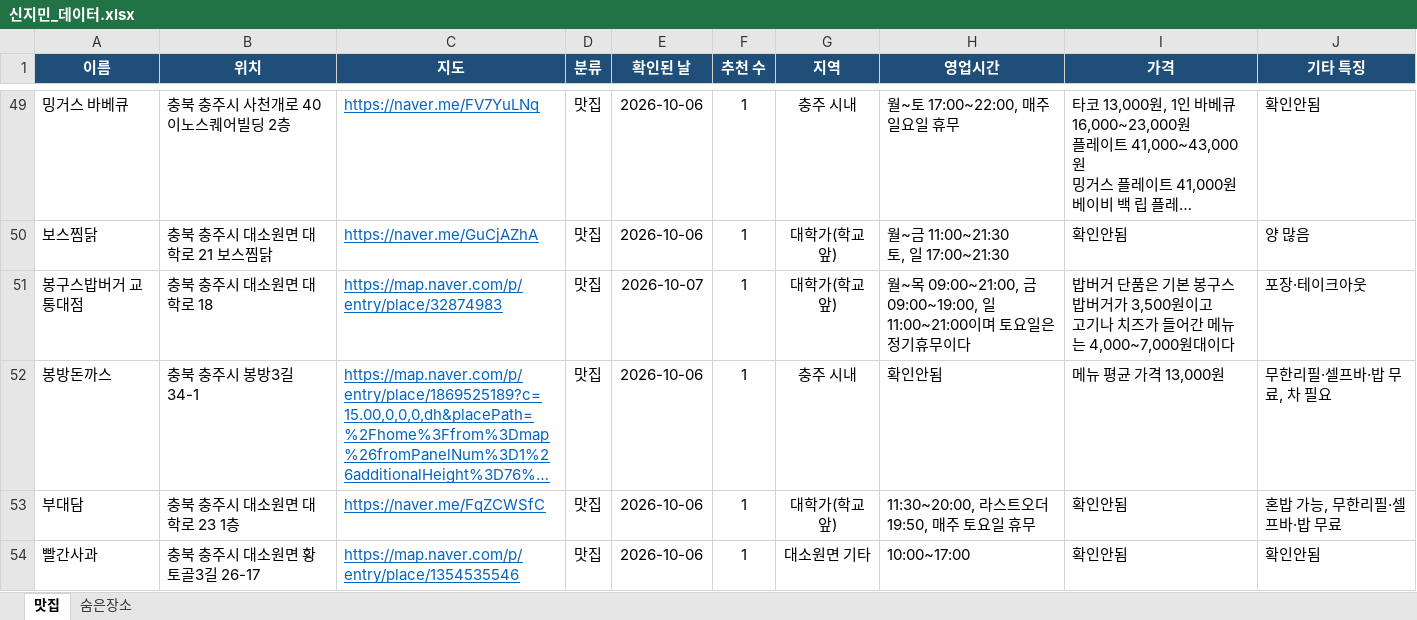
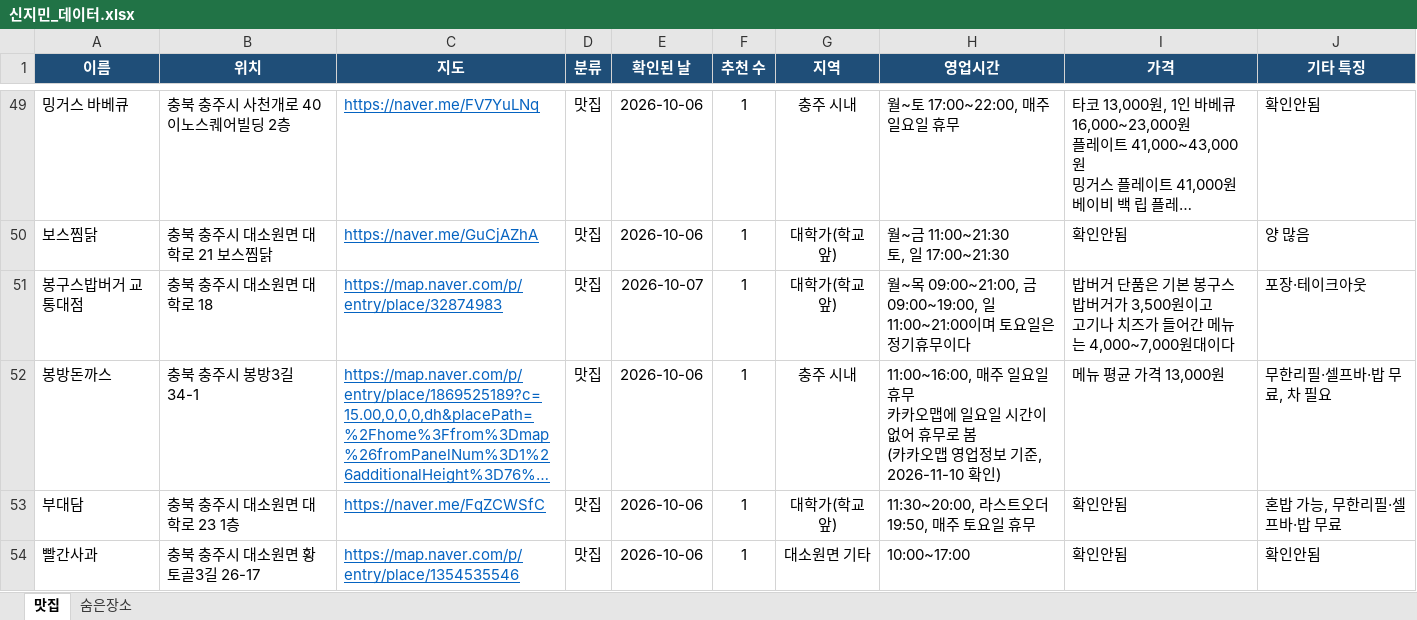
Before and after one commit to jmsin04-commits/chungjimap, an Excel workbook: 신지민_데이터.xlsx, sheet 맛집, drawn as a sheet; only a part is shown, gaps mark what is left out; long unchanged cells end in …; values as stored, in another font and other column widths than the file's, no borders; table styles not drawn; ↵ is a line break in a cell; the diff covers the shown part only; the diff names each change by its address in the sheet, - before the commit and + after, or states it on an @@ line.

```diff
--- a/신지민_데이터.xlsx (sheet 맛집)
+++ b/신지민_데이터.xlsx (sheet 맛집)
-H52 (영업시간): 확인안됨
+H52 (영업시간): 11:00~16:00, 매주 일요일 휴무 ↵ 카카오맵에 일요일 시간이 없어 휴무로 봄 ↵ (카카오맵 영업정보 기준, 2026-11-10 확인)
```
Also changed, not shown: 2 edited cells elsewhere in this sheet, 4 other files.
